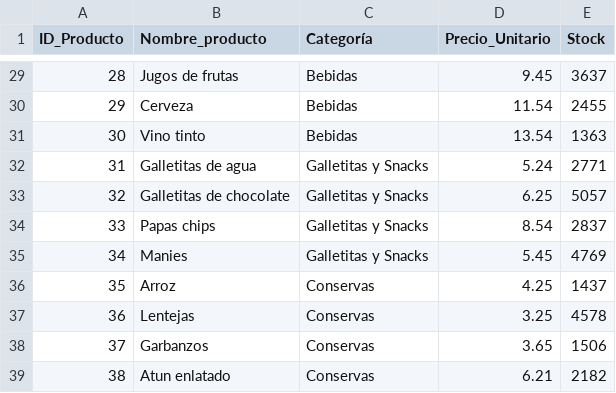
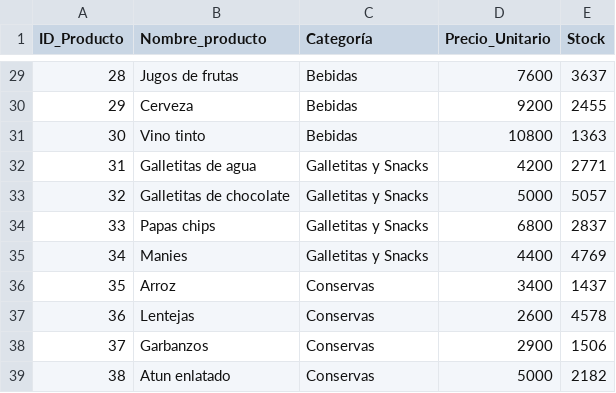
Before and after one commit to jp21bp/DS_Proyectos, a CSV file: 4_DemandaForecasting/Datos/OriginalesEncodedUTF8/productos.csv, drawn as a sheet; only a part is shown, gaps mark what is left out; the diff covers the shown part only.

```diff
--- a/4_DemandaForecasting/Datos/OriginalesEncodedUTF8/productos.csv
+++ b/4_DemandaForecasting/Datos/OriginalesEncodedUTF8/productos.csv
@@ -29,11 +29,11 @@ ID_Producto,Nombre_producto,Categoría,Precio_Unitario,Stock
-28,Jugos de frutas,Bebidas,9.45,3637
-29,Cerveza,Bebidas,11.54,2455
-30,Vino tinto,Bebidas,13.54,1363
-31,Galletitas de agua,Galletitas y Snacks,5.24,2771
-32,Galletitas de chocolate,Galletitas y Snacks,6.25,5057
-33,Papas chips,Galletitas y Snacks,8.54,2837
-34,Manies,Galletitas y Snacks,5.45,4769
-35,Arroz,Conservas,4.25,1437
-36,Lentejas,Conservas,3.25,4578
-37,Garbanzos,Conservas,3.65,1506
-38,Atun enlatado,Conservas,6.21,2182
+28,Jugos de frutas,Bebidas,7600,3637
+29,Cerveza,Bebidas,9200,2455
+30,Vino tinto,Bebidas,10800,1363
+31,Galletitas de agua,Galletitas y Snacks,4200,2771
+32,Galletitas de chocolate,Galletitas y Snacks,5000,5057
+33,Papas chips,Galletitas y Snacks,6800,2837
+34,Manies,Galletitas y Snacks,4400,4769
+35,Arroz,Conservas,3400,1437
+36,Lentejas,Conservas,2600,4578
+37,Garbanzos,Conservas,2900,1506
+38,Atun enlatado,Conservas,5000,2182
```
Also changed, not shown: 27 edited cells elsewhere in this file, 4 other files.
